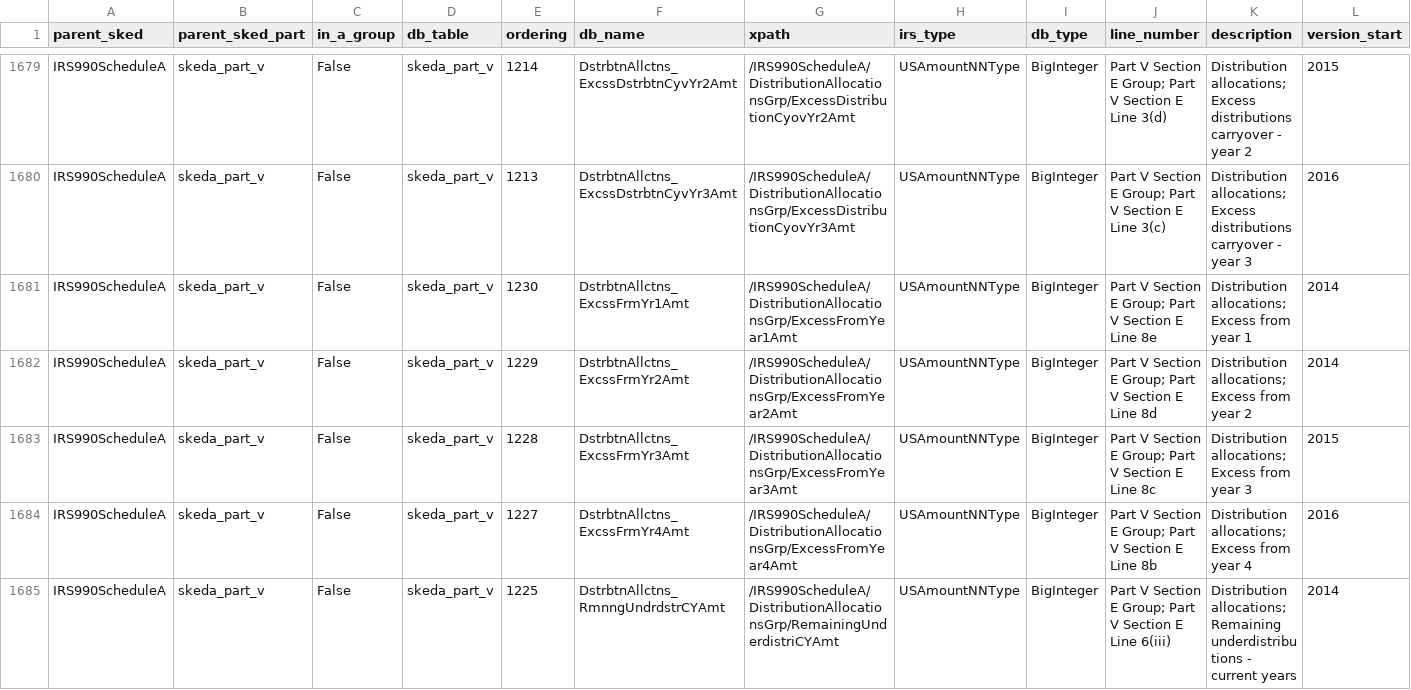
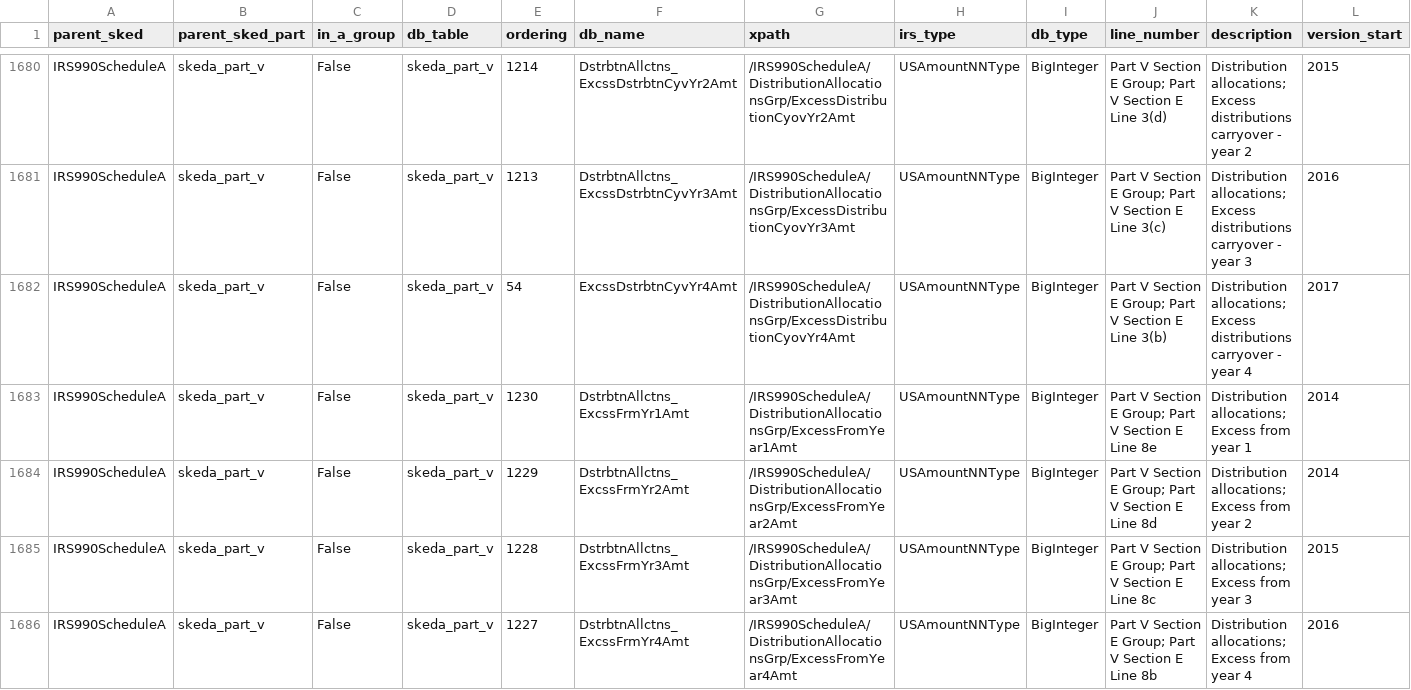
Before and after one commit to jsfenfen/990-xml-metadata, a CSV file: variables.csv, drawn as a sheet; only a part is shown, gaps mark what is left out; the shorter side is filled out with more unchanged rows; rows hold the shown columns only; the diff covers the shown part only; the diff names each change by its address in the sheet, - before the commit and + after, or states it on an @@ line.

Commit message:
adds for 2017

```diff
--- a/variables.csv
+++ b/variables.csv
+row 1682: IRS990ScheduleA | skeda_part_v | False | skeda_part_v | 54 | ExcssDstrbtnCyvYr4Amt | /IRS990ScheduleA/DistributionAllocationsGrp/ExcessDistributionCyovYr4Amt | USAmountNNType | BigInteger | Part V Section E Group; Part V Section E Line 3(b) | Distribution allocations; Excess distributions carryover - year 4 | 2017
```
Also changed, not shown: 4 added rows elsewhere in this file.
